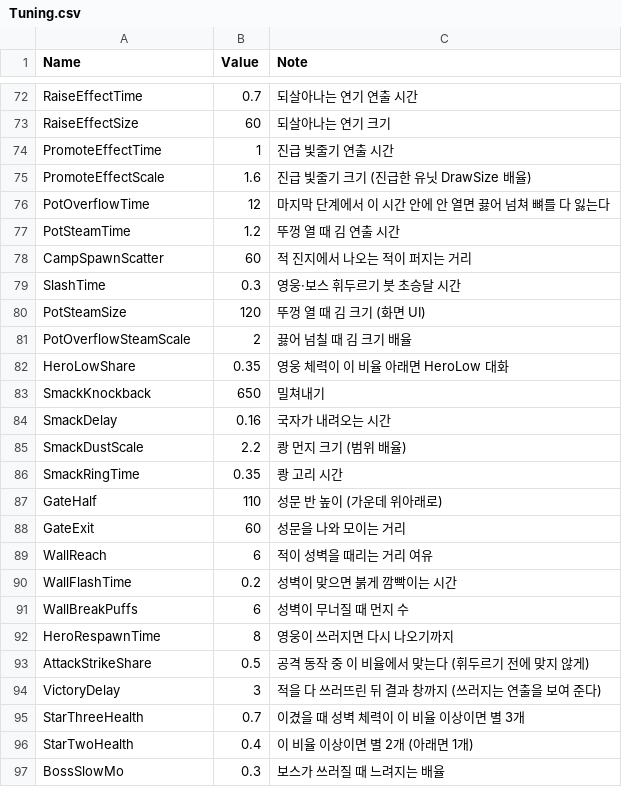
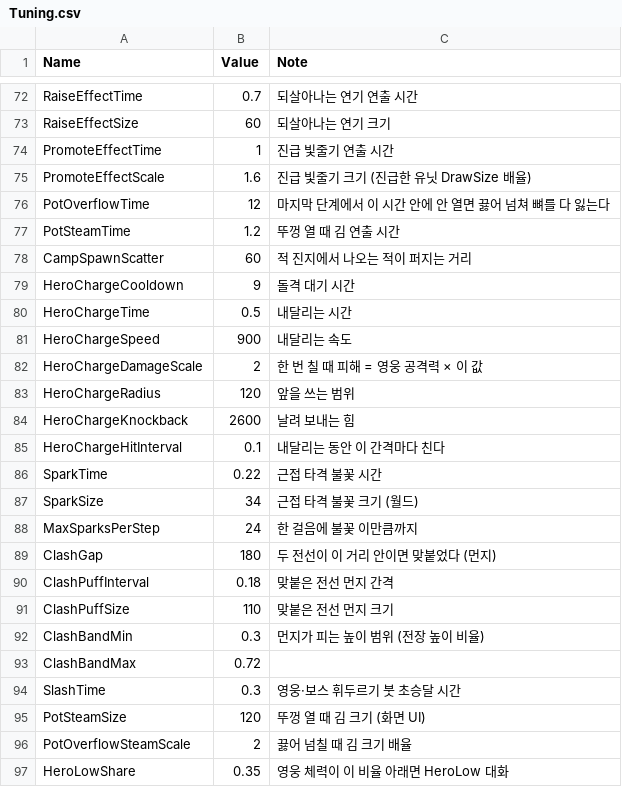
Before and after one commit to YooJaeJun/YJJWave, a CSV file: Content/YJJWave/Data/Tuning.csv, drawn as a sheet; only a part is shown, gaps mark what is left out; the shorter side is filled out with more unchanged rows; the diff names each change by its address in the sheet, - before the commit and + after, or states it on an @@ line.

```diff
--- a/Content/YJJWave/Data/Tuning.csv
+++ b/Content/YJJWave/Data/Tuning.csv
+row 79: HeroChargeCooldown | 9 | 돌격 대기 시간
+row 80: HeroChargeTime | 0.5 | 내달리는 시간
+row 81: HeroChargeSpeed | 900 | 내달리는 속도
+row 82: HeroChargeDamageScale | 2 | 한 번 칠 때 피해 = 영웅 공격력 × 이 값
+row 83: HeroChargeRadius | 120 | 앞을 쓰는 범위
+row 84: HeroChargeKnockback | 2600 | 날려 보내는 힘
+row 85: HeroChargeHitInterval | 0.1 | 내달리는 동안 이 간격마다 친다
+row 86: SparkTime | 0.22 | 근접 타격 불꽃 시간
+row 87: SparkSize | 34 | 근접 타격 불꽃 크기 (월드)
+row 88: MaxSparksPerStep | 24 | 한 걸음에 불꽃 이만큼까지
+row 89: ClashGap | 180 | 두 전선이 이 거리 안이면 맞붙었다 (먼지)
+row 90: ClashPuffInterval | 0.18 | 맞붙은 전선 먼지 간격
+row 91: ClashPuffSize | 110 | 맞붙은 전선 먼지 크기
+row 92: ClashBandMin | 0.3 | 먼지가 피는 높이 범위 (전장 높이 비율)
+row 93: ClashBandMax | 0.72
```
Also changed, not shown: Content/YJJWave/Data/Localization.csv, Content/YJJWave/Data/UILayout.csv, 11 other files.
